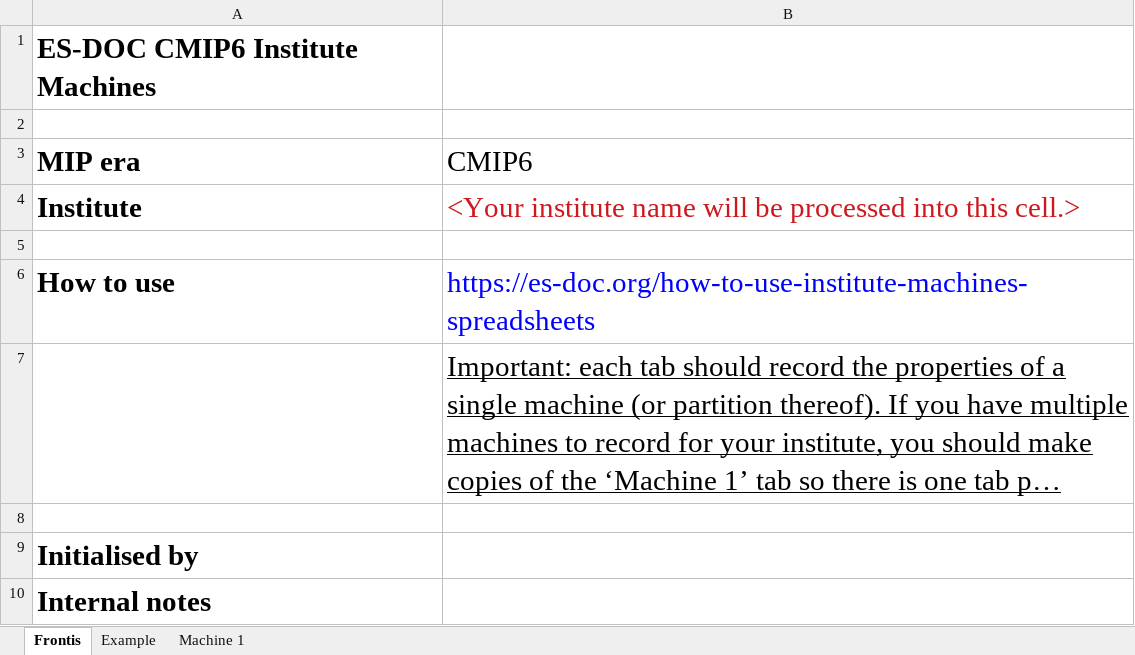
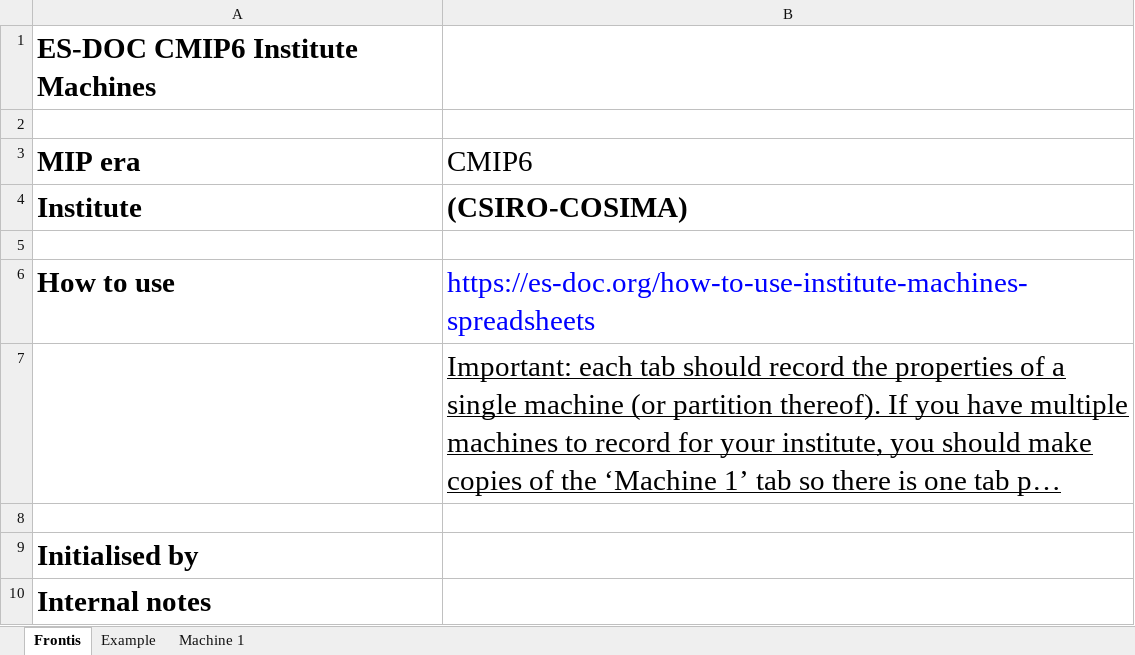
Before and after one commit to ES-DOC-INSTITUTIONAL/csiro-cosima, an Excel workbook: cmip6/machines/cmip6_csiro-cosima_machines.xlsx, sheet Frontis, drawn as a sheet; long unchanged cells end in …; values as stored, in another font and other column widths than the file's, no borders; the diff names each change by its address in the sheet, - before the commit and + after, or states it on an @@ line.

```diff
--- a/cmip6/machines/cmip6_csiro-cosima_machines.xlsx (sheet Frontis)
+++ b/cmip6/machines/cmip6_csiro-cosima_machines.xlsx (sheet Frontis)
-B4 (CMIP6): <Your institute name will be processed into this cell.>
+B4 (CMIP6): (CSIRO-COSIMA)
@@ B4 bold: off → on, text colour: #CE181E → black @@
```
Also changed, not shown: sheet Example, sheet Machine 1.
